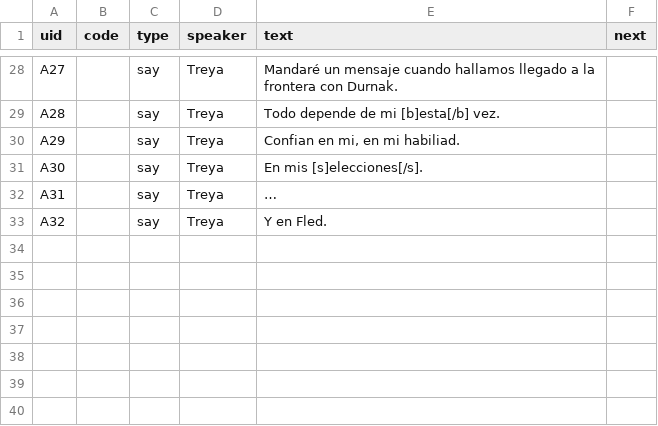
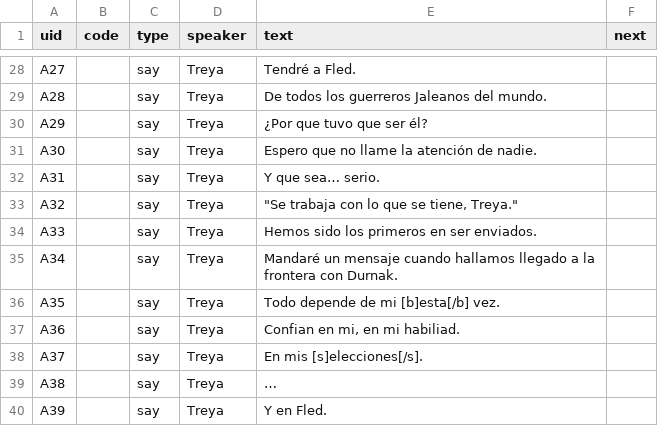
Before and after one commit to alonsomadrigal04/TFG, a CSV file: Data/Csv/TreyaLookingWay.csv, drawn as a sheet; only a part is shown, gaps mark what is left out; the diff covers the shown part only; the diff names each change by its address in the sheet, - before the commit and + after, or states it on an @@ line.

```diff
--- a/Data/Csv/TreyaLookingWay.csv
+++ b/Data/Csv/TreyaLookingWay.csv
-E28 (text): Mandaré un mensaje cuando hallamos llegado a la frontera con Durnak.
+E28 (text): Tendré a Fled.
-E29 (text): Todo depende de mi [b]esta[/b] vez.
+E29 (text): De todos los guerreros Jaleanos del mundo.
-E30 (text): Confian en mi, en mi habiliad.
+E30 (text): ¿Por que tuvo que ser él?
-E31 (text): En mis [s]elecciones[/s].
+E31 (text): Espero que no llame la atención de nadie.
-E32 (text): …
+E32 (text): Y que sea… serio.
-E33 (text): Y en Fled.
+E33 (text): "Se trabaja con lo que se tiene, Treya."
+row 34: A33 |  | say | Treya | Hemos sido los primeros en ser enviados.
+row 35: A34 |  | say | Treya | Mandaré un mensaje cuando hallamos llegado a la frontera con Durnak.
+row 36: A35 |  | say | Treya | Todo depende de mi [b]esta[/b] vez.
+row 37: A36 |  | say | Treya | Confian en mi, en mi habiliad.
+row 38: A37 |  | say | Treya | En mis [s]elecciones[/s].
+row 39: A38 |  | say | Treya | …
+row 40: A39 |  | say | Treya | Y en Fled.
```
Also changed, not shown: 36 edited cells elsewhere in this file, 20 other files.
